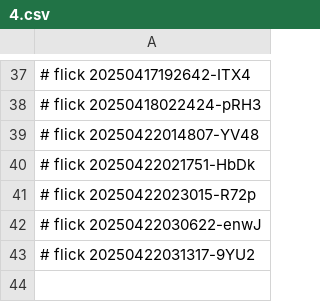
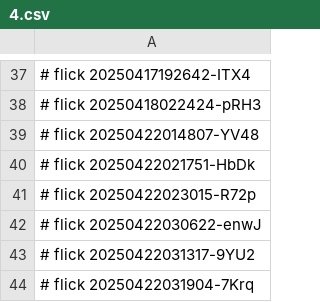
Before and after one commit to abikesa/diagnosis, a CSV file: nis/4.csv, drawn as a sheet; only a part is shown, gaps mark what is left out; the diff names each change by its address in the sheet, - before the commit and + after, or states it on an @@ line.

Commit message:
nis/4.csv

```diff
--- a/nis/4.csv
+++ b/nis/4.csv
+row 44: # flick 20250422031904-7Krq
```
